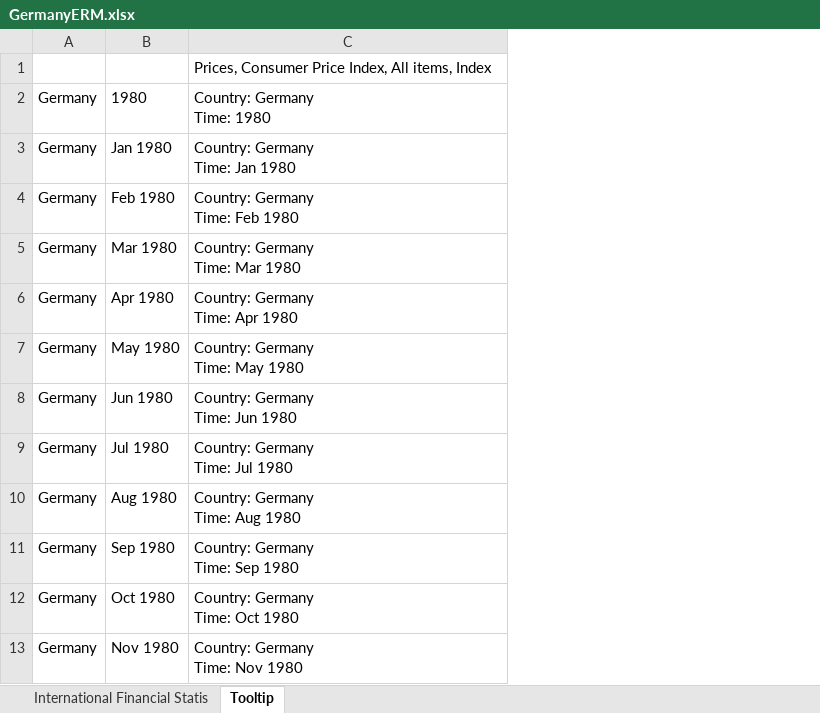
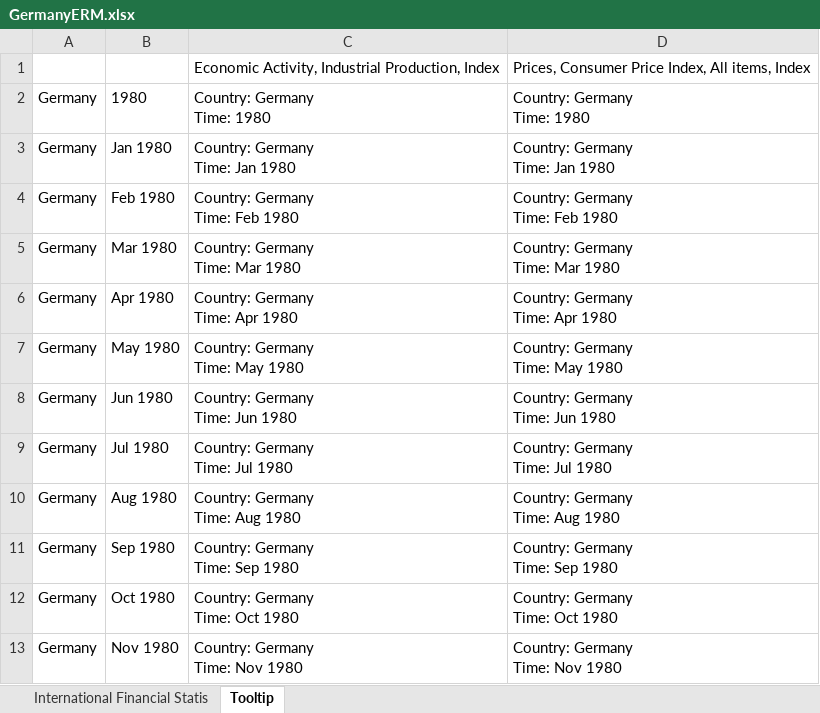
Before and after one commit to thoomkuzhymatthew/EC1B1_group28, an Excel workbook: data/GermanyERM.xlsx, sheet Tooltip, drawn as a sheet; only a part is shown; values as stored, in another font and other column widths than the file's, no borders; ↵ is a line break in a cell; the diff names each change by its address in the sheet, - before the commit and + after, or states it on an @@ line.

```diff
--- a/data/GermanyERM.xlsx (sheet Tooltip)
+++ b/data/GermanyERM.xlsx (sheet Tooltip)
+column D, rows 1-13: Prices, Consumer Price Index, All items, Index | Country: Germany ↵ Time: 1980 | Country: Germany ↵ Time: Jan 1980 | Country: Germany ↵ Time: Feb 1980 | Country: Germany ↵ Time: Mar 1980 | Country: Germany ↵ Time: Apr 1980 | Country: Germany ↵ Time: May 1980 | Country: Germany ↵ Time: Jun 1980 | Country: Germany ↵ Time: Jul 1980 | Country: Germany ↵ Time: Aug 1980 | Country: Germany ↵ Time: Sep 1980 | Country: Germany ↵ Time: Oct 1980 | Country: Germany ↵ Time: Nov 1980
-C1: Prices, Consumer Price Index, All items, Index
+C1: Economic Activity, Industrial Production, Index
```
Also changed, not shown: sheet International Financial Statis, 11 other files.
